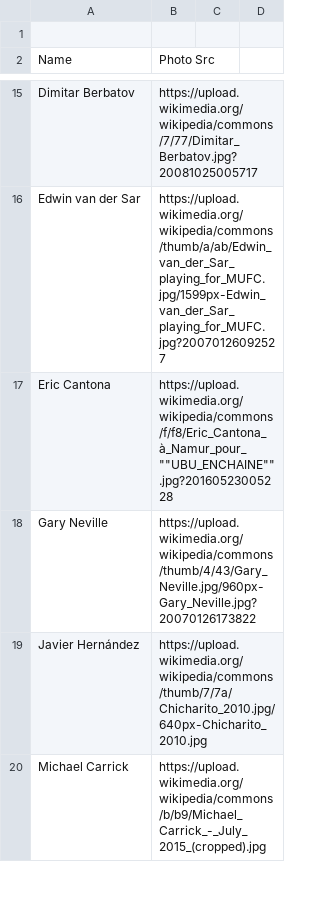
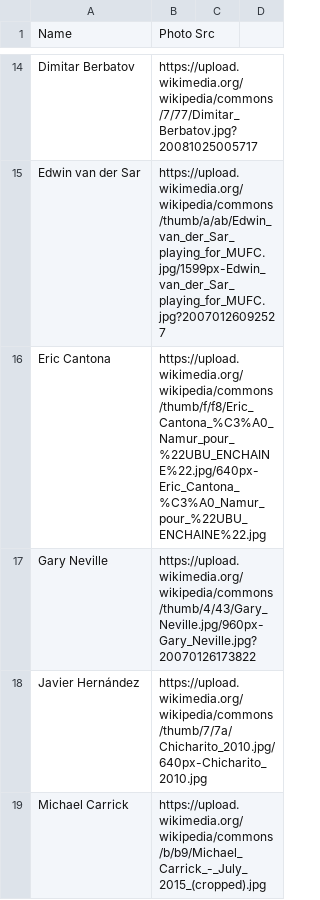
Before and after one commit to hanlee53/Machu-Piku, a CSV file: source/csv/ManUtd_Players.csv, drawn as a sheet; only a part is shown, gaps mark what is left out; removed rows and columns are numbered as before the commit, all else as after; the diff names each change by its address in the sheet, - before the commit and + after, or states it on an @@ line.

```diff
--- a/source/csv/ManUtd_Players.csv
+++ b/source/csv/ManUtd_Players.csv
-row 1: (empty)
-B16: https://upload.wikimedia.org/wikipedia/commons/f/f8/Eric_Cantona_à_Namur_pour_""UBU_ENCHAINE"".jpg?20160523005228
+B16: https://upload.wikimedia.org/wikipedia/commons/thumb/f/f8/Eric_Cantona_%C3%A0_Namur_pour_%22UBU_ENCHAINE%22.jpg/640px-Eric_Cantona_%C3%A0_Namur_pour_%22UBU_ENCHAINE%22.jpg
```
Also changed, not shown: 3 other files.
